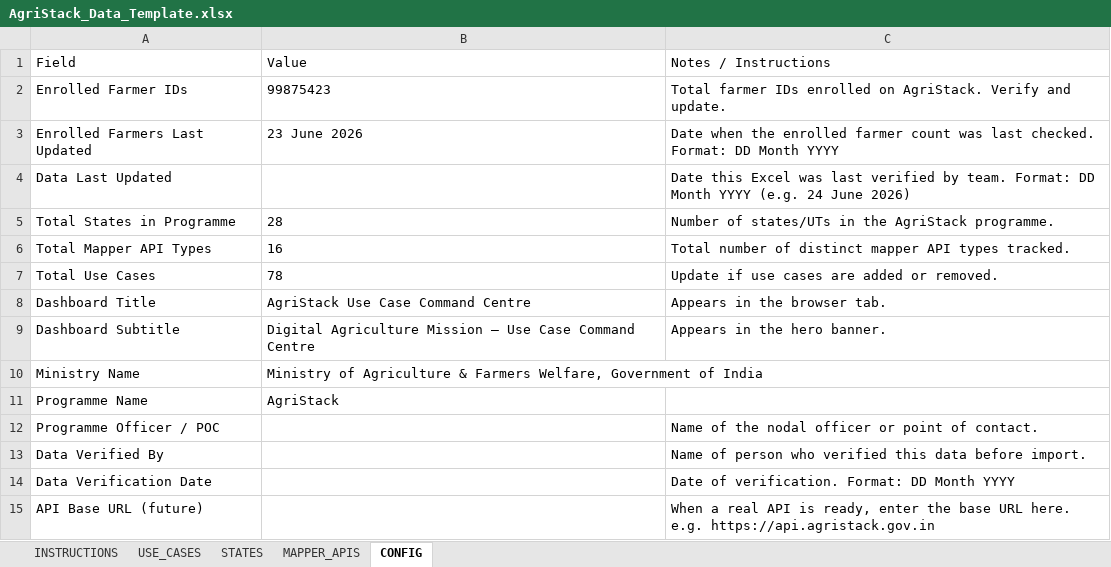
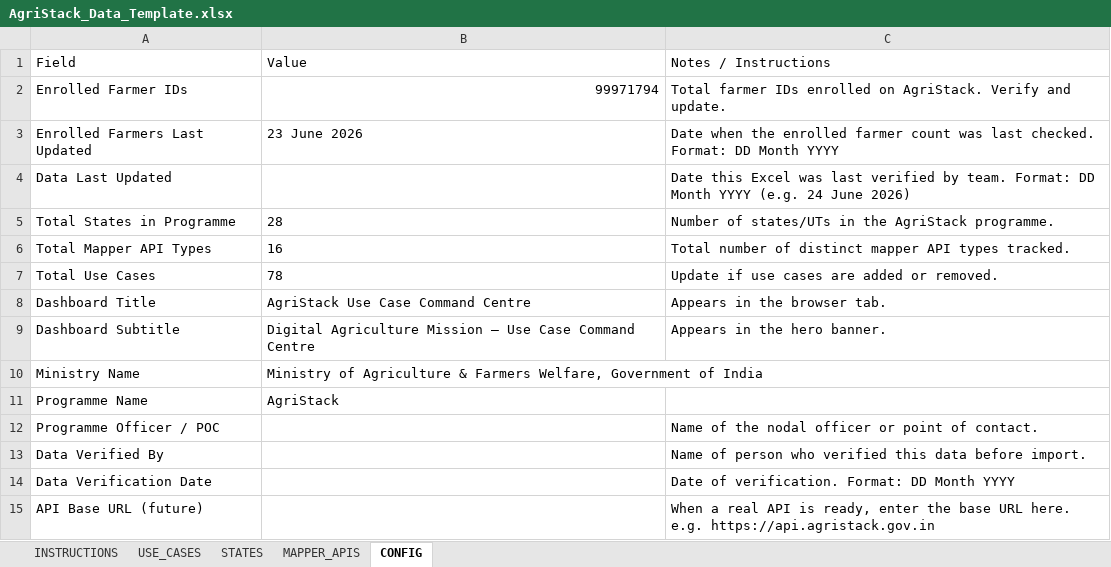
Before and after one commit to DeSachdeva/agristack-dashboard, an Excel workbook: scripts/AgriStack_Data_Template.xlsx, sheet CONFIG, drawn as a sheet; values as stored, in another font and other column widths than the file's, no borders; the diff names each change by its address in the sheet, - before the commit and + after, or states it on an @@ line.

```diff
--- a/scripts/AgriStack_Data_Template.xlsx (sheet CONFIG)
+++ b/scripts/AgriStack_Data_Template.xlsx (sheet CONFIG)
-B2: 99875423
+B2: 99971794
```
Also changed, not shown: sheet STATES, sheet USE_CASES, 27 other files.
